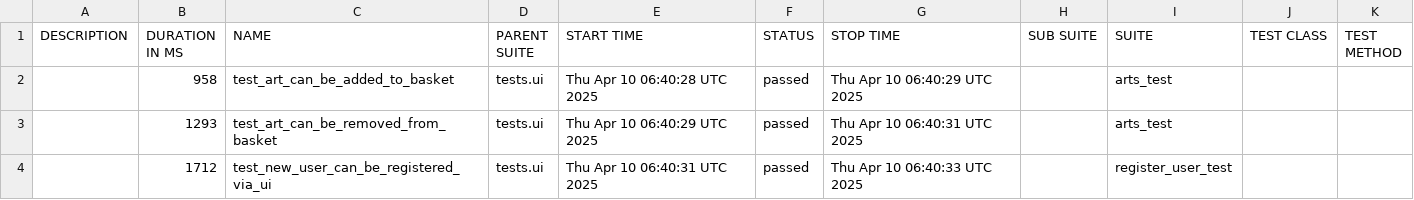
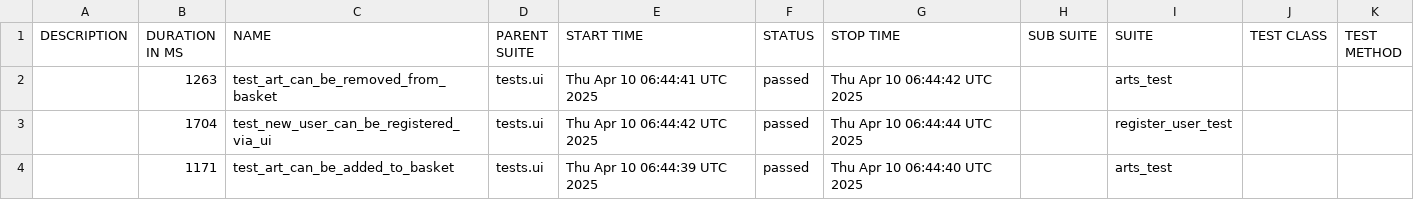
Before and after one commit to PKuravskyi/PetPythonPlaywright, a CSV file: data/suites.csv, drawn as a sheet.

```diff
--- a/data/suites.csv
+++ b/data/suites.csv
@@ -1,4 +1,4 @@
 "DESCRIPTION","DURATION IN MS","NAME","PARENT SUITE","START TIME","STATUS","STOP TIME","SUB SUITE","SUITE","TEST CLASS","TEST METHOD"
-"","958","test_art_can_be_added_to_basket","tests.ui","Thu Apr 10 06:40:28 UTC 2025","passed","Thu Apr 10 06:40:29 UTC 2025","","arts_test","",""
-"","1293","test_art_can_be_removed_from_basket","tests.ui","Thu Apr 10 06:40:29 UTC 2025","passed","Thu Apr 10 06:40:31 UTC 2025","","arts_test","",""
-"","1712","test_new_user_can_be_registered_via_ui","tests.ui","Thu Apr 10 06:40:31 UTC 2025","passed","Thu Apr 10 06:40:33 UTC 2025","","register_user_test","",""
+"","1263","test_art_can_be_removed_from_basket","tests.ui","Thu Apr 10 06:44:41 UTC 2025","passed","Thu Apr 10 06:44:42 UTC 2025","","arts_test","",""
+"","1704","test_new_user_can_be_registered_via_ui","tests.ui","Thu Apr 10 06:44:42 UTC 2025","passed","Thu Apr 10 06:44:44 UTC 2025","","register_user_test","",""
+"","1171","test_art_can_be_added_to_basket","tests.ui","Thu Apr 10 06:44:39 UTC 2025","passed","Thu Apr 10 06:44:40 UTC 2025","","arts_test","",""
```
Also changed, not shown: 20 other files.
